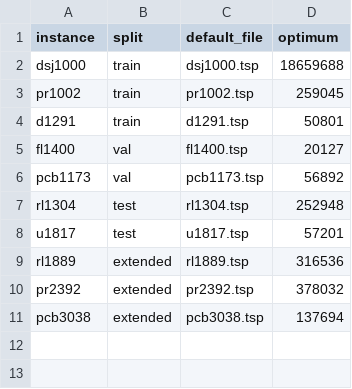
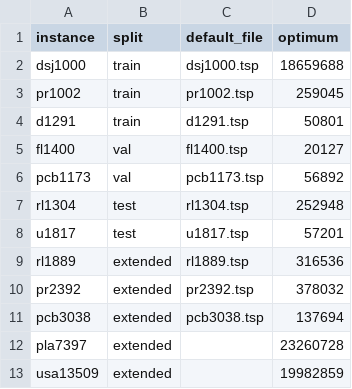
Before and after one commit to TM-HESSO-202526/llm-tsp-heuristics, a CSV file: data/instance_suite_1kplus.csv, drawn as a sheet.

```diff
--- a/data/instance_suite_1kplus.csv
+++ b/data/instance_suite_1kplus.csv
@@ -11 +11,3 @@ pr2392,extended,pr2392.tsp,378032
 pcb3038,extended,pcb3038.tsp,137694
+pla7397,extended,,23260728
+usa13509,extended,,19982859
```
Also changed, not shown: data/tsp_instances_opt.csv.
